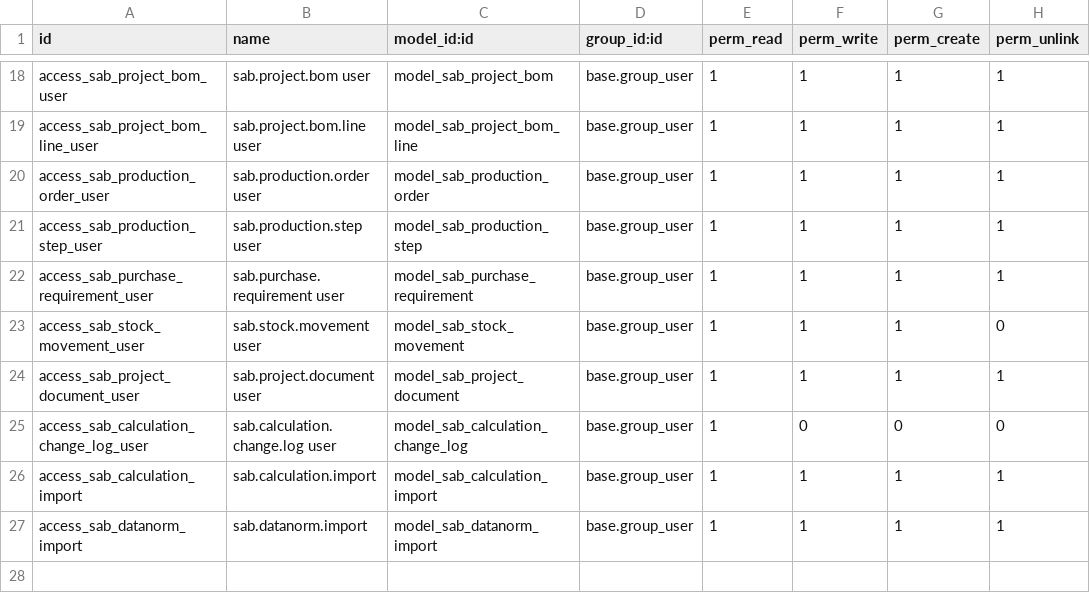
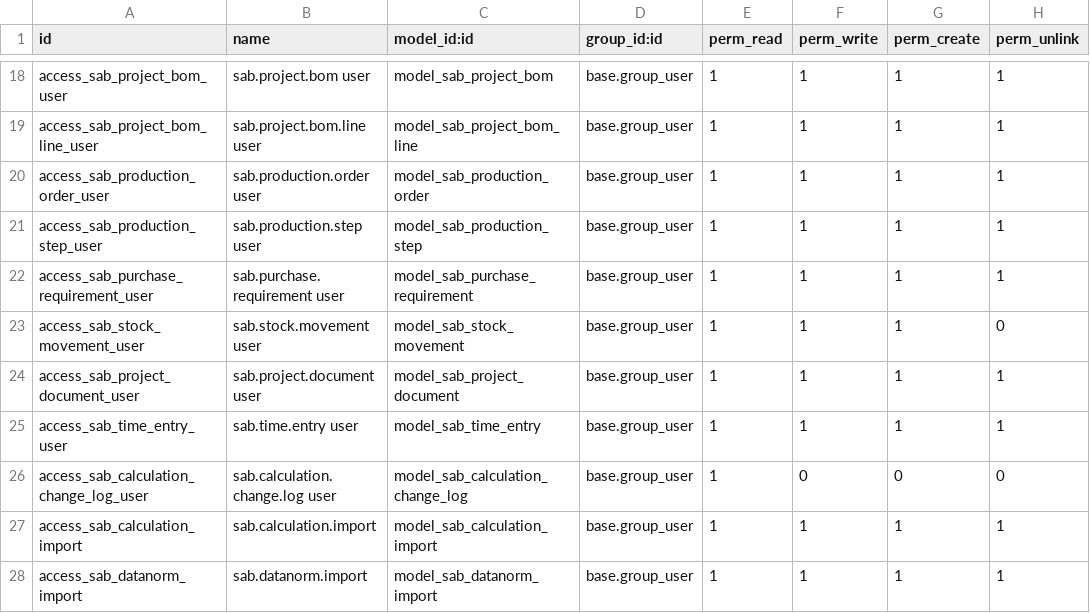
Before and after one commit to spreyer-prog/sab-p, a CSV file: addons/sab_project/security/ir.model.access.csv, drawn as a sheet; only a part is shown, gaps mark what is left out; the diff names each change by its address in the sheet, - before the commit and + after, or states it on an @@ line.

Commit message:
Grant access to time entries

```diff
--- a/addons/sab_project/security/ir.model.access.csv
+++ b/addons/sab_project/security/ir.model.access.csv
+row 25: access_sab_time_entry_user | sab.time.entry user | model_sab_time_entry | base.group_user | 1 | 1 | 1 | 1
```
